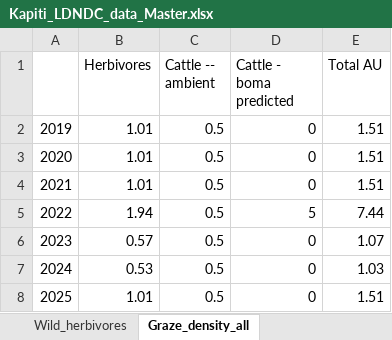
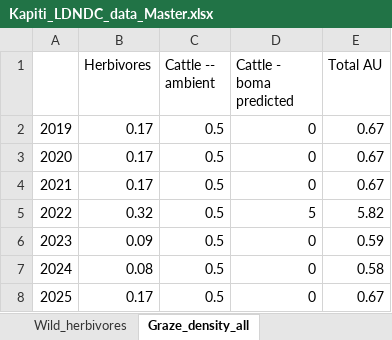
Before and after one commit to James-Hawkins/Kapiti.soil.C.modelling, an Excel workbook: projects/KE_Kapiti_Eddy_July/data/Kapiti_LDNDC_data_Master.xlsx, sheet Graze_density_all, drawn as a sheet; values as stored, in another font and other column widths than the file's, no borders; the diff names each change by its address in the sheet, - before the commit and + after, or states it on an @@ line.

```diff
--- a/projects/KE_Kapiti_Eddy_July/data/Kapiti_LDNDC_data_Master.xlsx (sheet Graze_density_all)
+++ b/projects/KE_Kapiti_Eddy_July/data/Kapiti_LDNDC_data_Master.xlsx (sheet Graze_density_all)
-B2:B4 (Herbivores): 1.01
+B2:B4 (Herbivores): 0.17
-E2:E4 (Total AU): 1.51
+E2:E4 (Total AU): 0.67
-B5 (Herbivores): 1.94
+B5 (Herbivores): 0.32
-E5 (Total AU): 7.44
+E5 (Total AU): 5.82
-B6 (Herbivores): 0.57
+B6 (Herbivores): 0.09
-E6 (Total AU): 1.07
+E6 (Total AU): 0.59
-B7 (Herbivores): 0.53
+B7 (Herbivores): 0.08
-E7 (Total AU): 1.03
+E7 (Total AU): 0.58
-B8 (Herbivores): 1.01
+B8 (Herbivores): 0.17
-E8 (Total AU): 1.51
+E8 (Total AU): 0.67
```
Also changed, not shown: sheet Wild_herbivores, charts or pictures, projects/KE_Kapiti_Eddy_July/data/Exponential.decay.example.xlsx, projects/KE_Kapiti_Eddy_July/data/Kapiti Biodiversity and Plants Cover_EC Tower_April 2026+JH.xlsx, 12 other files.
